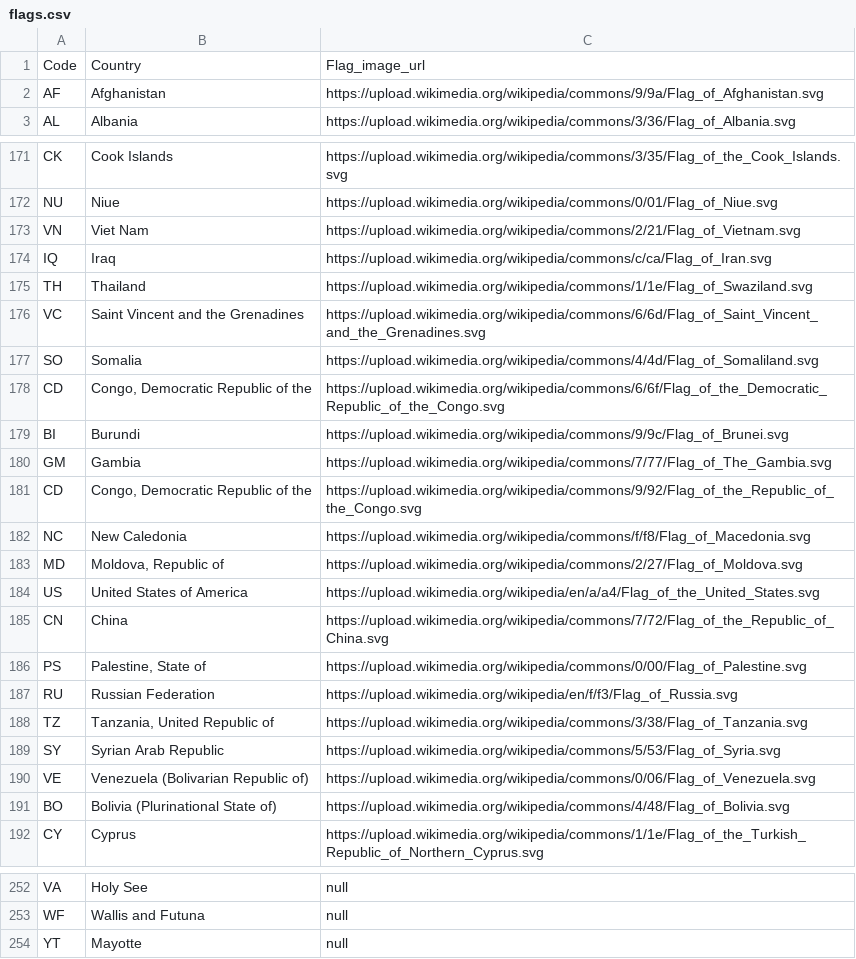
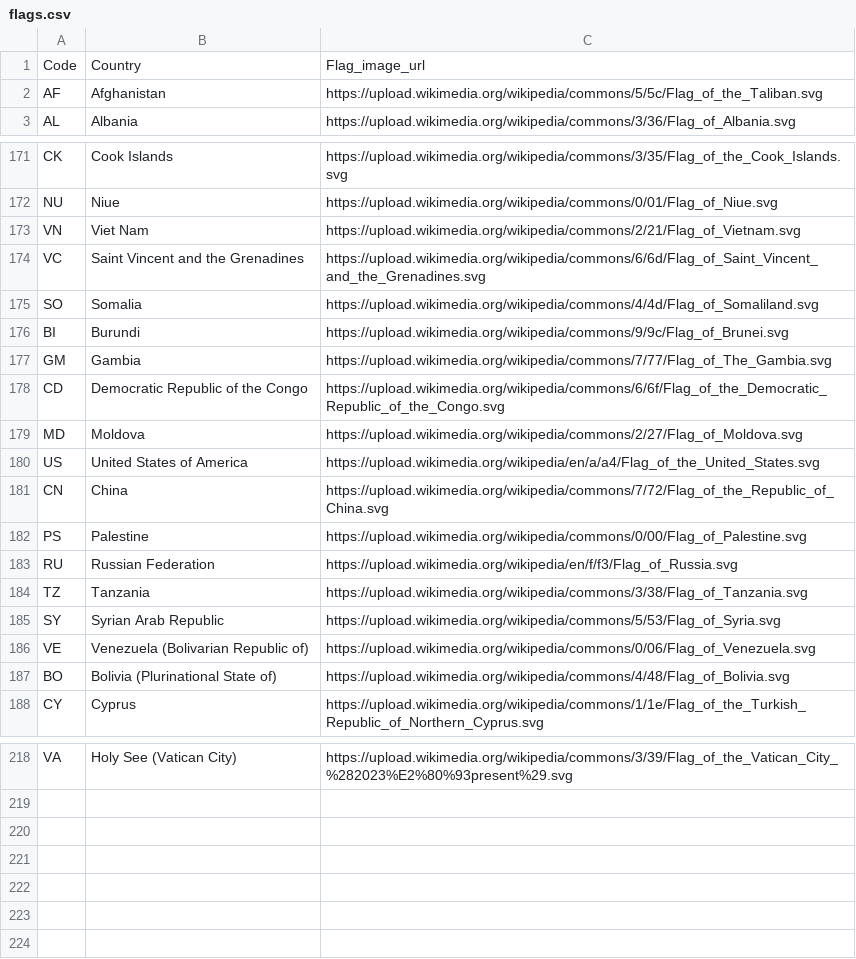
Before and after one commit to owenhey/website, a CSV file: src/flags.csv, drawn as a sheet; only a part is shown, gaps mark what is left out; removed rows and columns are numbered as before the commit, all else as after; the diff covers the shown part only; the diff names each change by its address in the sheet, - before the commit and + after, or states it on an @@ line.

Commit message:
flag grid and parsing

```diff
--- a/src/flags.csv
+++ b/src/flags.csv
-C2: https://upload.wikimedia.org/wikipedia/commons/9/9a/Flag_of_Afghanistan.svg
+C2: https://upload.wikimedia.org/wikipedia/commons/5/5c/Flag_of_the_Taliban.svg
-row 174: IQ | Iraq | https://upload.wikimedia.org/wikipedia/commons/c/ca/Flag_of_Iran.svg
-row 175: TH | Thailand | https://upload.wikimedia.org/wikipedia/commons/1/1e/Flag_of_Swaziland.svg
-row 178: CD | Congo, Democratic Republic of the | https://upload.wikimedia.org/wikipedia/commons/6/6f/Flag_of_the_Democratic_Republic_of_the_Congo.svg
-B178: Congo, Democratic Republic of the
+B178: Democratic Republic of the Congo
-C178: https://upload.wikimedia.org/wikipedia/commons/9/92/Flag_of_the_Republic_of_the_Congo.svg
+C178: https://upload.wikimedia.org/wikipedia/commons/6/6f/Flag_of_the_Democratic_Republic_of_the_Congo.svg
-row 182: NC | New Caledonia | https://upload.wikimedia.org/wikipedia/commons/f/f8/Flag_of_Macedonia.svg
-B179: Moldova, Republic of
+B179: Moldova
-B182: Palestine, State of
+B182: Palestine
-B184: Tanzania, United Republic of
+B184: Tanzania
-B218: Holy See
+B218: Holy See (Vatican City)
-C218: null
+C218: https://upload.wikimedia.org/wikipedia/commons/3/39/Flag_of_the_Vatican_City_%282023%E2%80%93present%29.svg
-row 253: WF | Wallis and Futuna | null
-row 254: YT | Mayotte | null
```
Also changed, not shown: 30 removed rows and 34 edited cells elsewhere in this file, 4 other files.
